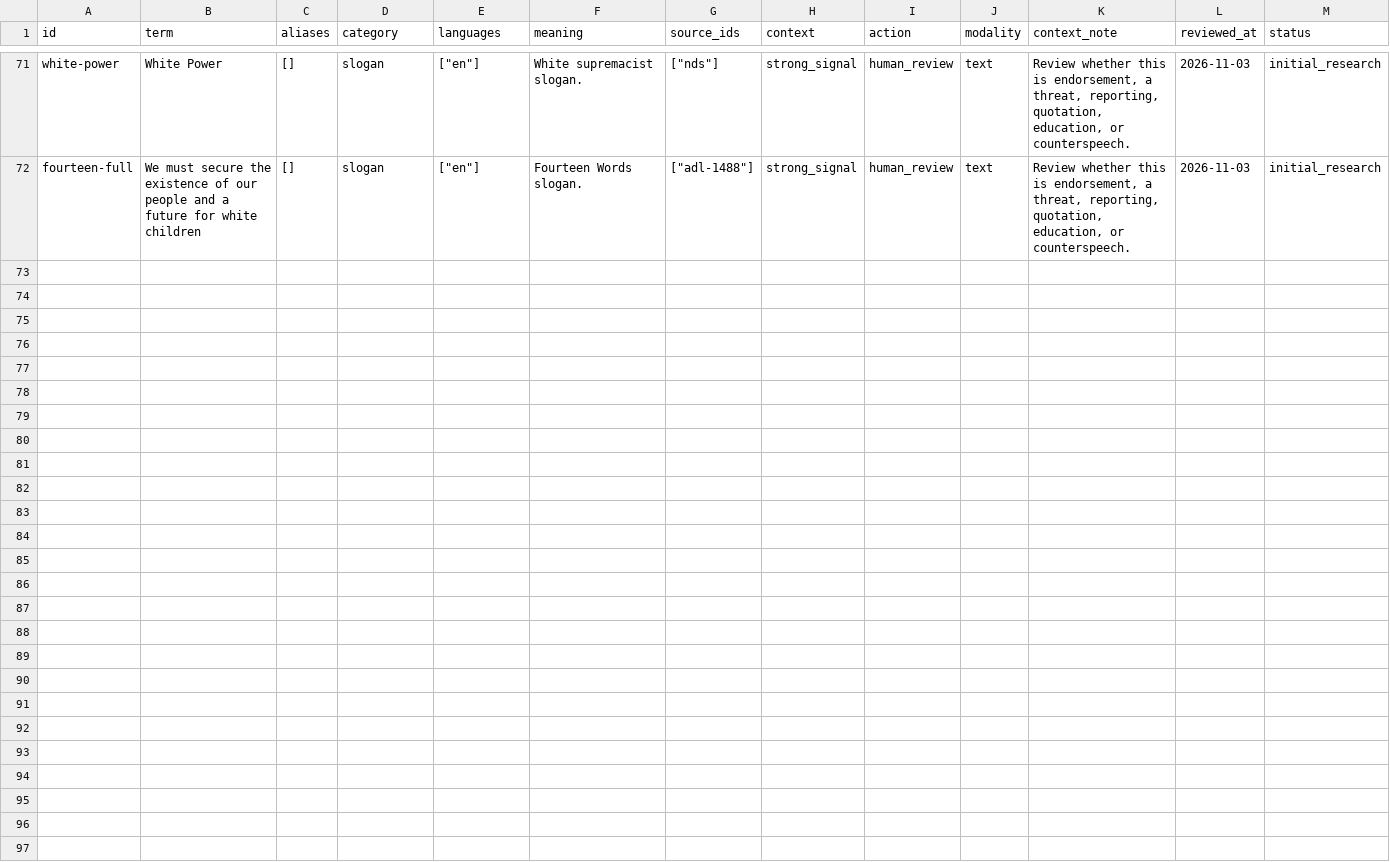
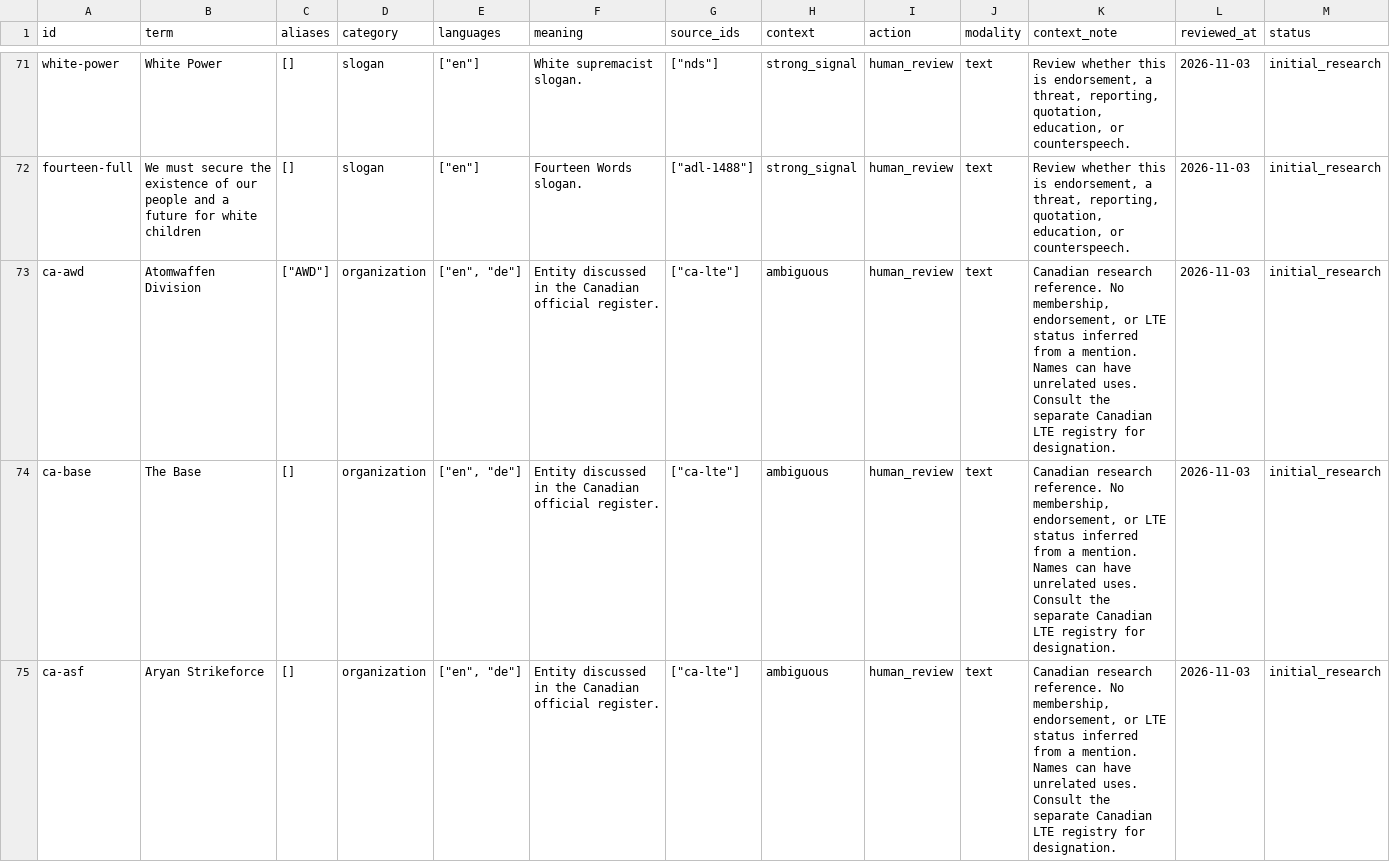
Before and after one commit to jeyapalc/ZERO_NAZ, a CSV file: data/entries.csv, drawn as a sheet; only a part is shown, gaps mark what is left out; the diff covers the shown part only.

Commit message:
Audit sources; add Canadian LTE registry and readable Excel exports

```diff
--- a/data/entries.csv
+++ b/data/entries.csv
@@ -72 +72,4 @@ white-power,White Power,[],slogan,"[""en""]",White supremacist slogan.,"[""nds""
 fourteen-full,We must secure the existence of our people and a future for white children,[],slogan,"[""en""]",Fourteen Words slogan.,"[""adl-1488""]",strong_signal,human_review,text,"Review whether this is endorsement, a threat, reporting, quotation, education, or counterspeech.",2026-11-03,initial_research
+ca-awd,Atomwaffen Division,"[""AWD""]",organization,"[""en"", ""de""]",Entity discussed in the Canadian official register.,"[""ca-lte""]",ambiguous,human_review,text,"Canadian research reference. No membership, endorsement, or LTE status inferred from a mention. Names can have unrelated uses. Consult the separate Canadian LTE registry for designation.",2026-11-03,initial_research
+ca-base,The Base,[],organization,"[""en"", ""de""]",Entity discussed in the Canadian official register.,"[""ca-lte""]",ambiguous,human_review,text,"Canadian research reference. No membership, endorsement, or LTE status inferred from a mention. Names can have unrelated uses. Consult the separate Canadian LTE registry for designation.",2026-11-03,initial_research
+ca-asf,Aryan Strikeforce,[],organization,"[""en"", ""de""]",Entity discussed in the Canadian official register.,"[""ca-lte""]",ambiguous,human_review,text,"Canadian research reference. No membership, endorsement, or LTE status inferred from a mention. Names can have unrelated uses. Consult the separate Canadian LTE registry for designation.",2026-11-03,initial_research
```
Also changed, not shown: 6 added rows and 6 edited cells elsewhere in this file, 26 other files.
